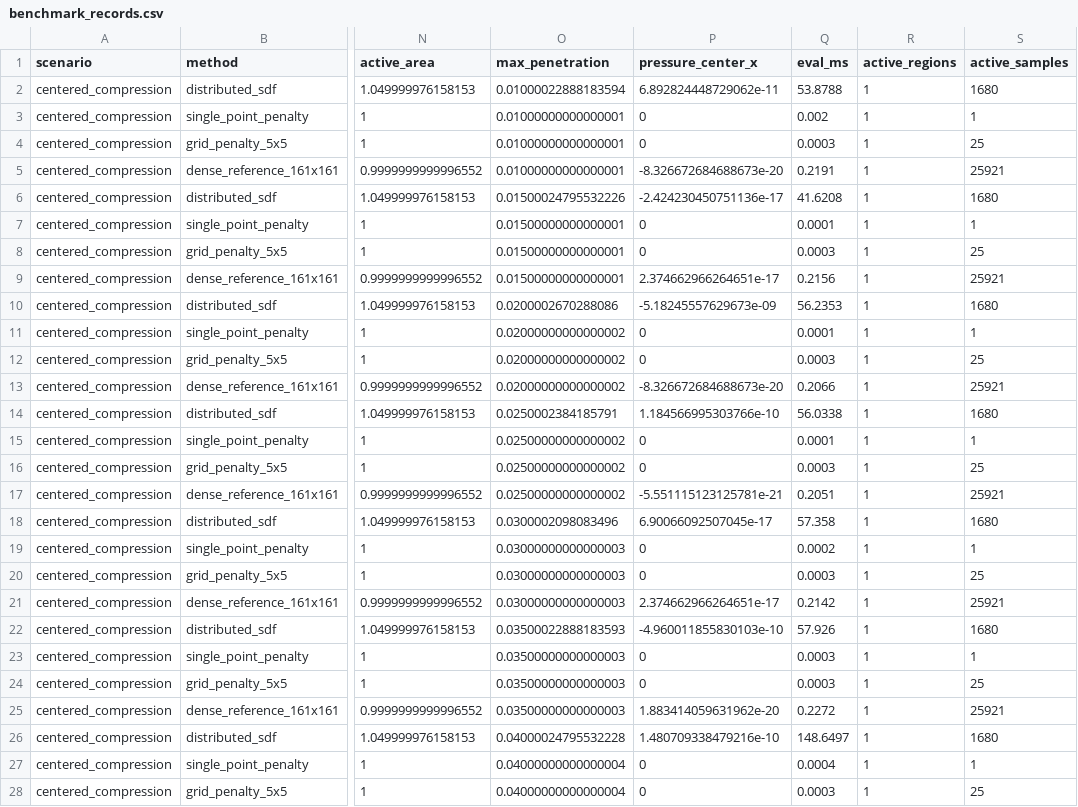
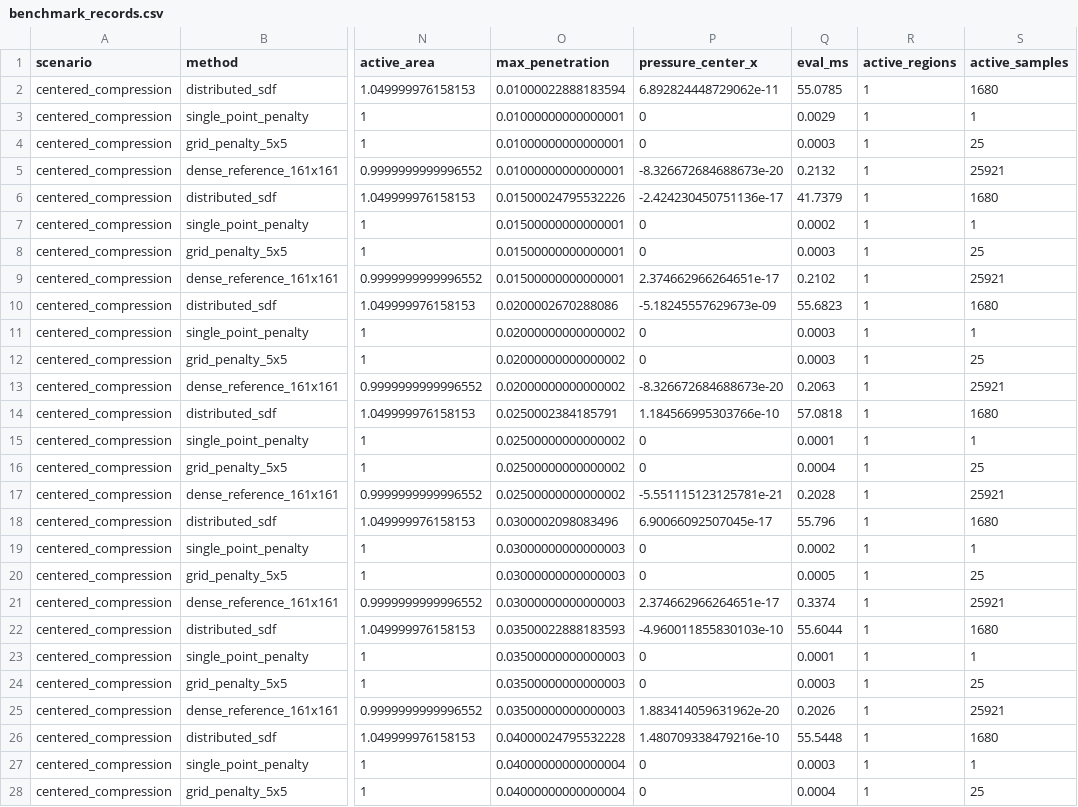
Before and after one commit to W-Moorer/ChronoSDF-Contact, a CSV file: paper/results/benchmark_box_contact/benchmark_records.csv, drawn as a sheet; only a part is shown, gaps mark what is left out; the diff covers the shown part only; the diff names each change by its address in the sheet, - before the commit and + after, or states it on an @@ line.

Commit message:
Add cell-wise quadrature for volume contact cells

```diff
--- a/paper/results/benchmark_box_contact/benchmark_records.csv
+++ b/paper/results/benchmark_box_contact/benchmark_records.csv
-Q2 (eval_ms): 53.8788
+Q2 (eval_ms): 55.0785
-Q3 (eval_ms): 0.002
+Q3 (eval_ms): 0.0029
-Q5 (eval_ms): 0.2191
+Q5 (eval_ms): 0.2132
-Q6 (eval_ms): 41.6208
+Q6 (eval_ms): 41.7379
-Q7 (eval_ms): 0.0001
+Q7 (eval_ms): 0.0002
-Q9 (eval_ms): 0.2156
+Q9 (eval_ms): 0.2102
-Q10 (eval_ms): 56.2353
+Q10 (eval_ms): 55.6823
-Q11 (eval_ms): 0.0001
+Q11 (eval_ms): 0.0003
-Q13 (eval_ms): 0.2066
+Q13 (eval_ms): 0.2063
-Q14 (eval_ms): 56.0338
+Q14 (eval_ms): 57.0818
-Q16 (eval_ms): 0.0003
+Q16 (eval_ms): 0.0004
-Q17 (eval_ms): 0.2051
+Q17 (eval_ms): 0.2028
-Q18 (eval_ms): 57.358
+Q18 (eval_ms): 55.796
-Q20 (eval_ms): 0.0003
+Q20 (eval_ms): 0.0005
-Q21 (eval_ms): 0.2142
+Q21 (eval_ms): 0.3374
-Q22 (eval_ms): 57.926
+Q22 (eval_ms): 55.6044
-Q23 (eval_ms): 0.0003
+Q23 (eval_ms): 0.0001
-Q25 (eval_ms): 0.2272
+Q25 (eval_ms): 0.2026
-Q26 (eval_ms): 148.6497
+Q26 (eval_ms): 55.5448
-Q27 (eval_ms): 0.0004
+Q27 (eval_ms): 0.0003
-Q28 (eval_ms): 0.0003
+Q28 (eval_ms): 0.0004
```
Also changed, not shown: 41 edited cells elsewhere in this file, paper/results/benchmark_box_contact/benchmark_summary.csv, 1 other file.
